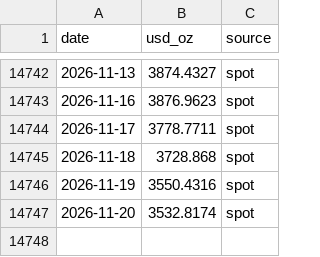
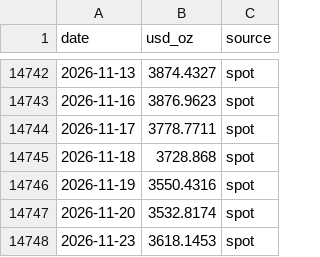
Before and after one commit to vaibhavgit9210/mygoldfund, a CSV file: history/gold_usd.csv, drawn as a sheet; only a part is shown, gaps mark what is left out.

```diff
--- a/history/gold_usd.csv
+++ b/history/gold_usd.csv
@@ -14747 +14747,2 @@ date,usd_oz,source
 2026-11-20,3532.8174,spot
+2026-11-23,3618.1453,spot
```
Also changed, not shown: history/silver_usd.csv, 2 other files.
